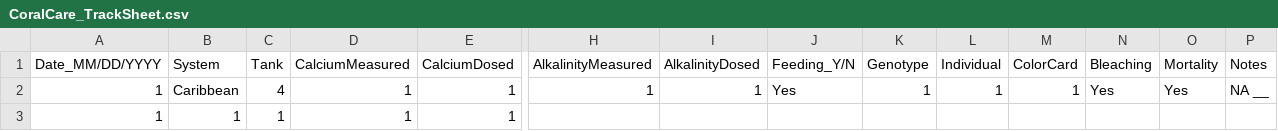
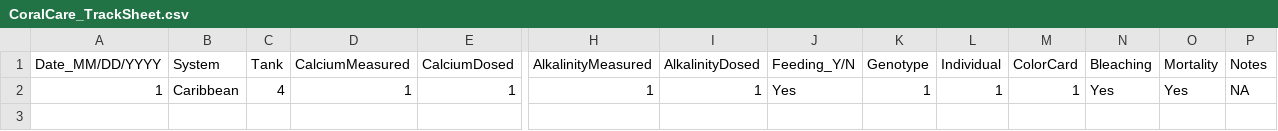
Before and after one commit to CROH-Lab/Coral-Tracking, a CSV file: CoralCare_TrackSheet.csv, drawn as a sheet; only a part is shown, gaps mark what is left out; rows hold the shown columns only; the diff names each change by its address in the sheet, - before the commit and + after, or states it on an @@ line.

Commit message:
Update CoralCare_TrackSheet.csv

```diff
--- a/CoralCare_TrackSheet.csv
+++ b/CoralCare_TrackSheet.csv
-P2 (Notes): NA __
+P2 (Notes): NA
-row 3: 1 | 1 | 1 | 1 | 1
```
